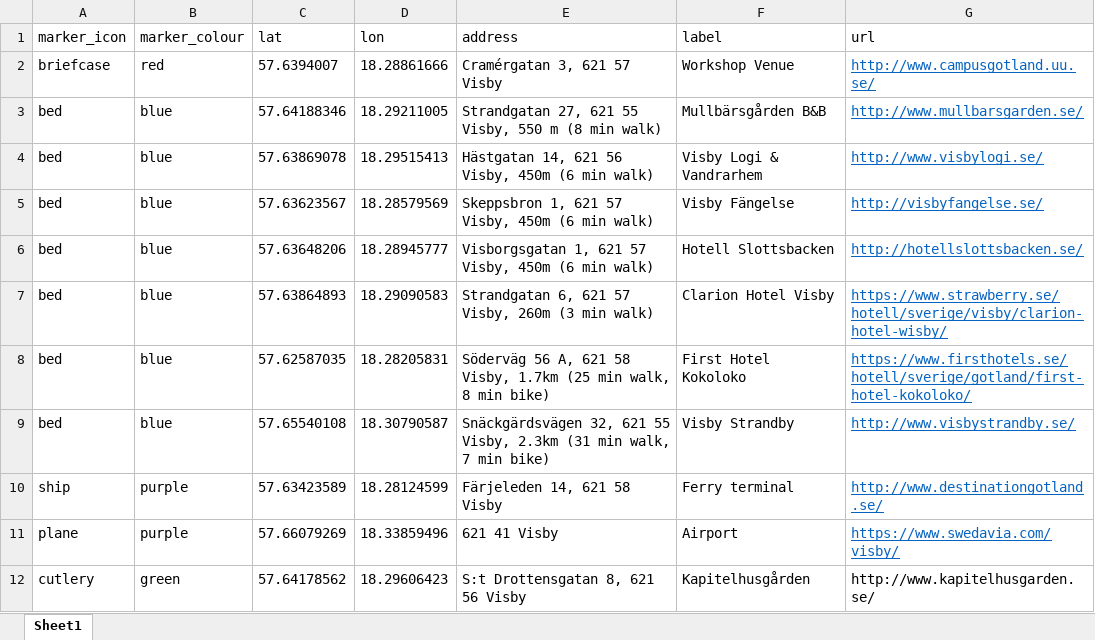
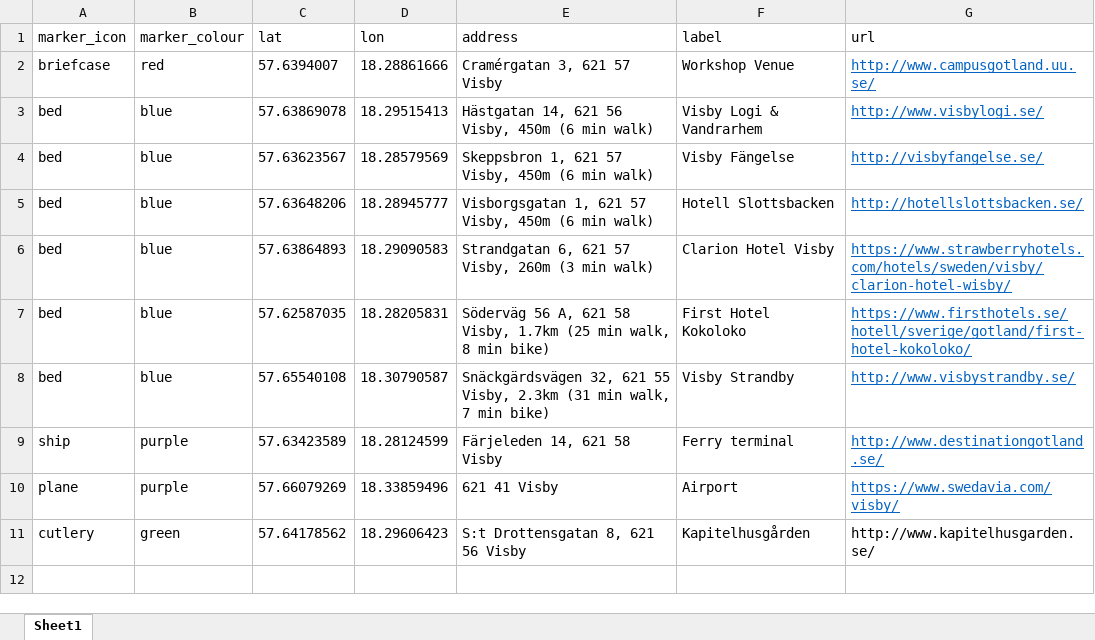
Before and after one commit to ninanorgren/raukr-2025, an Excel workbook: map.xlsx, sheet Sheet1, drawn as a sheet; values as stored, in another font and other column widths than the file's, no borders; removed rows and columns are numbered as before the commit, all else as after; the diff names each change by its address in the sheet, - before the commit and + after, or states it on an @@ line.

Commit message:
Remove mullbarsgarden, closed registration, disabled announcement

```diff
--- a/map.xlsx (sheet Sheet1)
+++ b/map.xlsx (sheet Sheet1)
-row 3: bed | blue | 57.64188346 | 18.29211005 | Strandgatan 27, 621 55 Visby, 550 m (8 min walk) | Mullbärsgården B&B | http://www.mullbarsgarden.se/
-G6 (url): https://www.strawberry.se/hotell/sverige/visby/clarion-hotel-wisby/
+G6 (url): https://www.strawberryhotels.com/hotels/sweden/visby/clarion-hotel-wisby/
```
Also changed, not shown: 4 other files.
